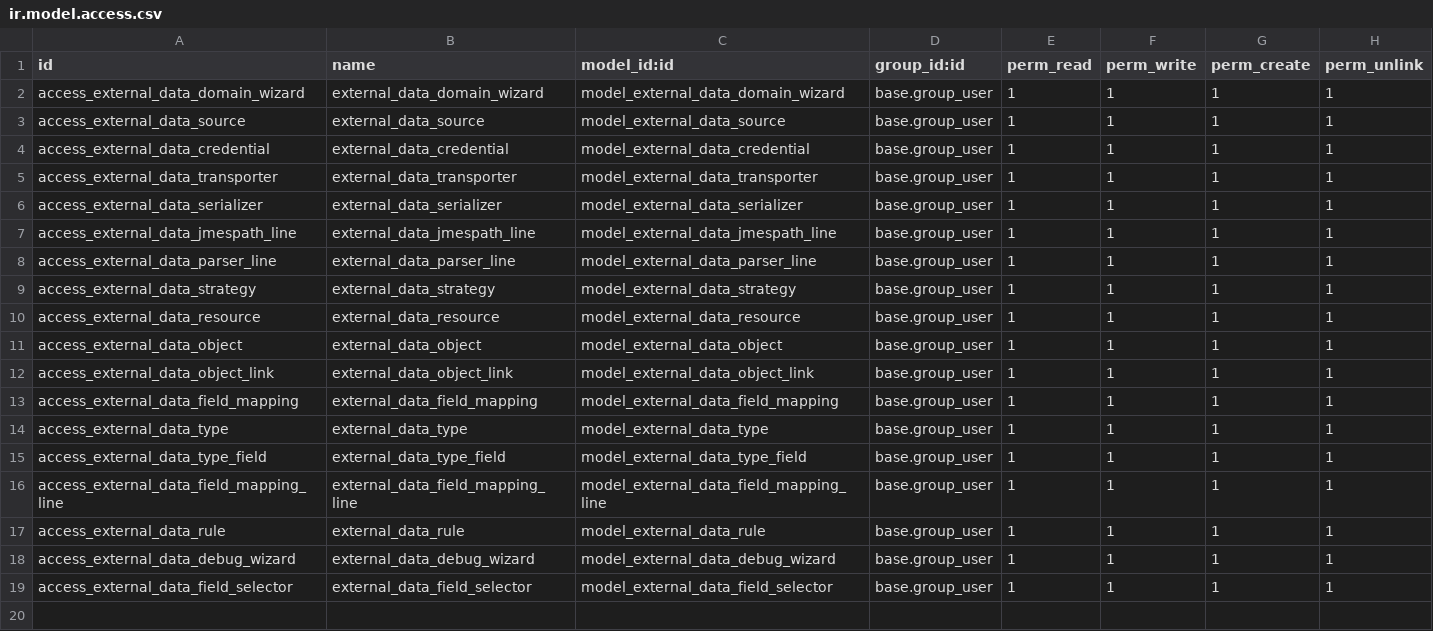
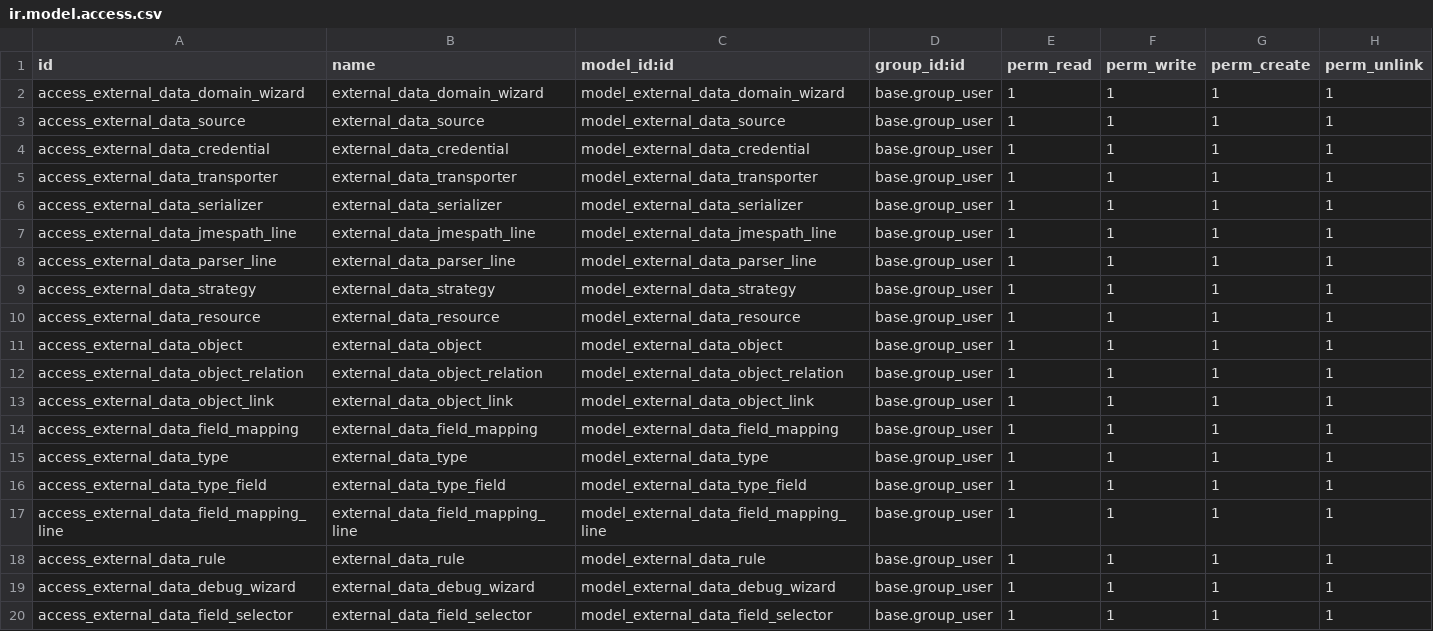
Before and after one commit to korallit/odoo-external-data-framework, a CSV file: external_data_base/security/ir.model.access.csv, drawn as a sheet; the diff names each change by its address in the sheet, - before the commit and + after, or states it on an @@ line.

Commit message:
[IMP] external object relations

```diff
--- a/external_data_base/security/ir.model.access.csv
+++ b/external_data_base/security/ir.model.access.csv
+row 12: access_external_data_object_relation | external_data_object_relation | model_external_data_object_relation | base.group_user | 1 | 1 | 1 | 1
```
Also changed, not shown: 11 other files.
